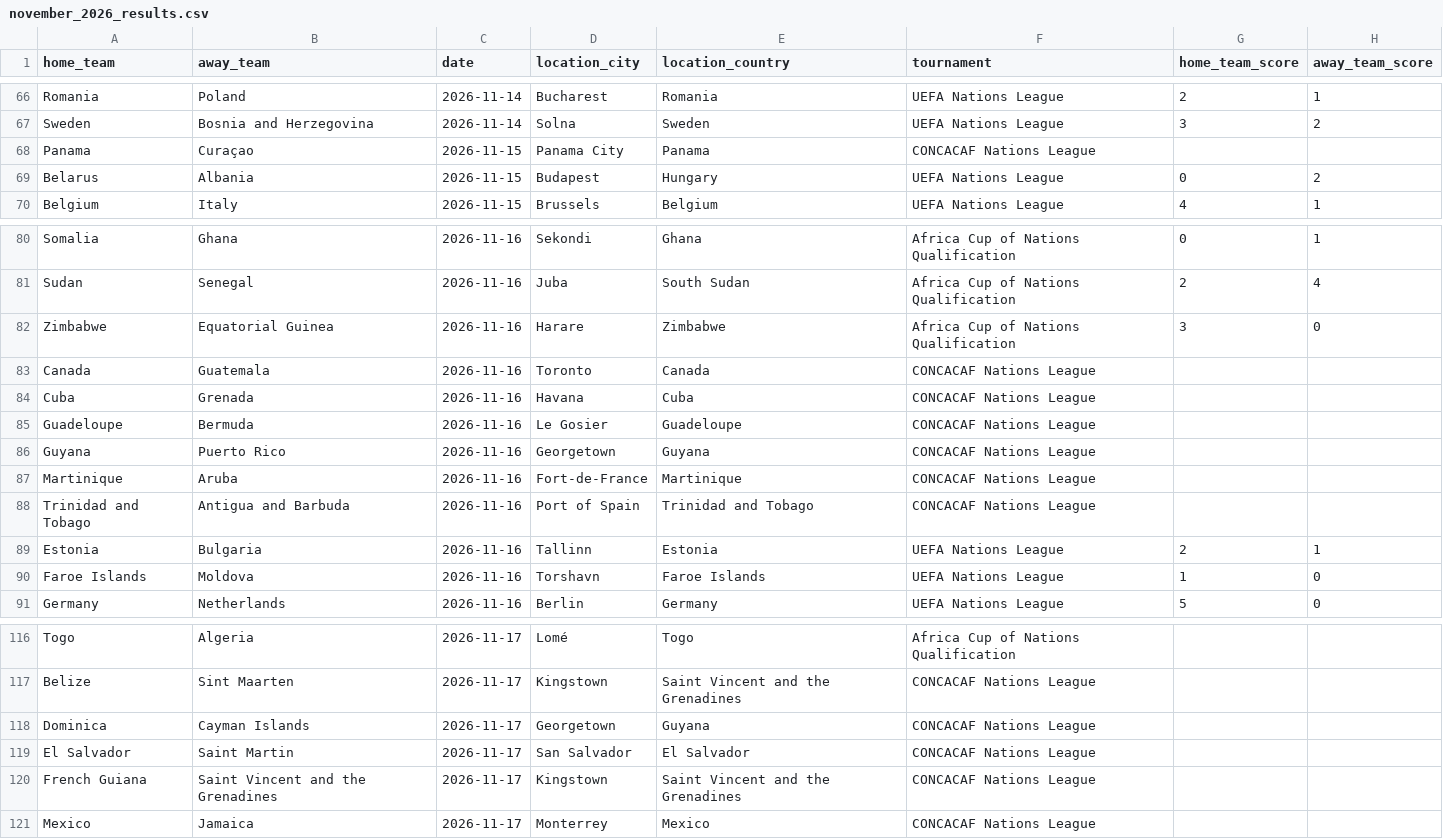
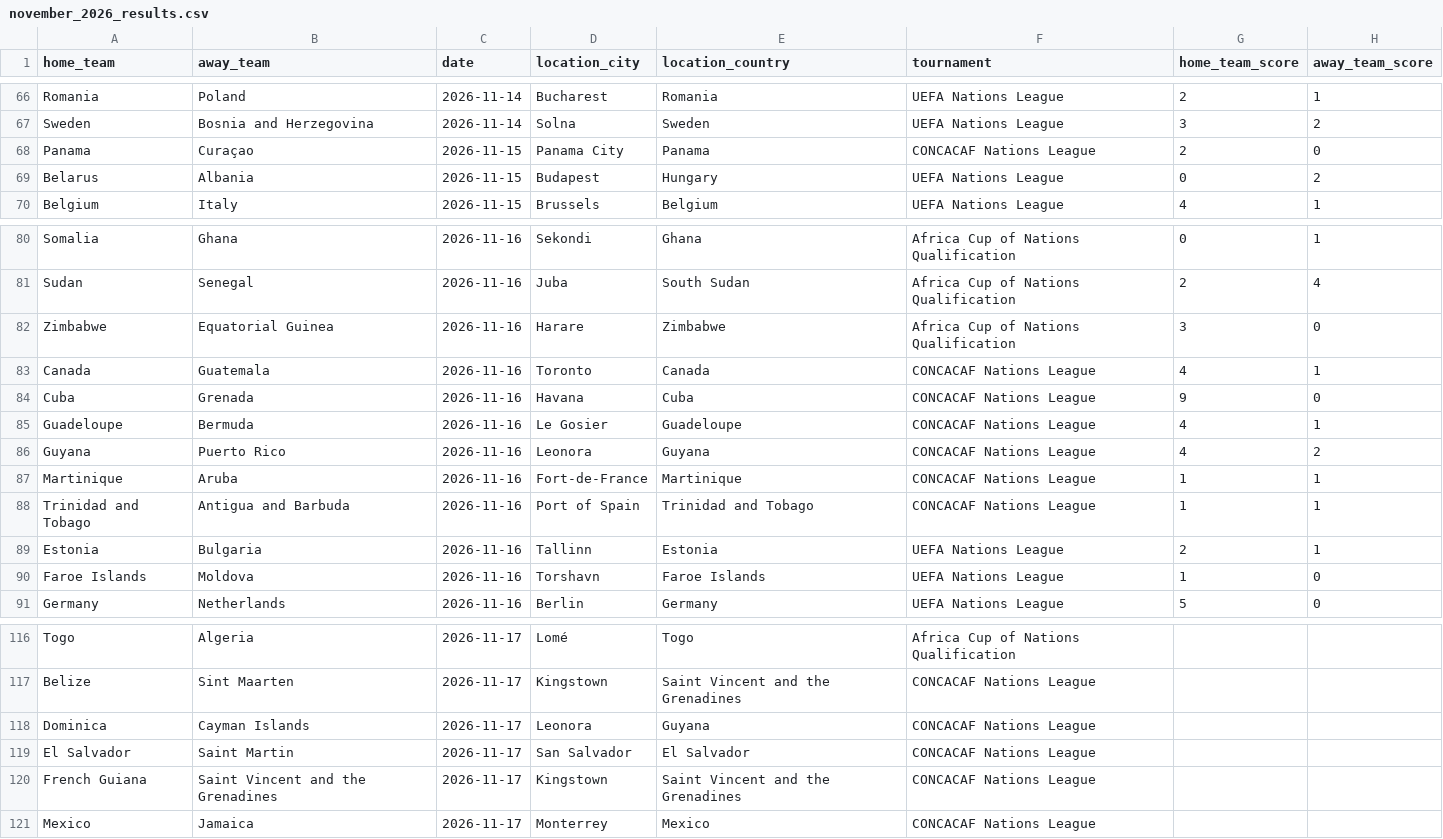
Before and after one commit to coelhinhofalador/soccer_fixtures, a CSV file: november_2026_results.csv, drawn as a sheet; only a part is shown, gaps mark what is left out; the diff covers the shown part only.

```diff
--- a/november_2026_results.csv
+++ b/november_2026_results.csv
@@ -67,3 +67,3 @@ Romania,Poland,2026-11-14,Bucharest,Romania,UEFA Nations League,2,1
 Sweden,Bosnia and Herzegovina,2026-11-14,Solna,Sweden,UEFA Nations League,3,2
-Panama,Curaçao,2026-11-15,Panama City,Panama,CONCACAF Nations League,,
+Panama,Curaçao,2026-11-15,Panama City,Panama,CONCACAF Nations League,2,0
 Belarus,Albania,2026-11-15,Budapest,Hungary,UEFA Nations League,0,2
@@ -82,8 +82,8 @@ Sudan,Senegal,2026-11-16,Juba,South Sudan,Africa Cup of Nations Qualification,2,
 Zimbabwe,Equatorial Guinea,2026-11-16,Harare,Zimbabwe,Africa Cup of Nations Qualification,3,0
-Canada,Guatemala,2026-11-16,Toronto,Canada,CONCACAF Nations League,,
-Cuba,Grenada,2026-11-16,Havana,Cuba,CONCACAF Nations League,,
-Guadeloupe,Bermuda,2026-11-16,Le Gosier,Guadeloupe,CONCACAF Nations League,,
-Guyana,Puerto Rico,2026-11-16,Georgetown,Guyana,CONCACAF Nations League,,
-Martinique,Aruba,2026-11-16,Fort-de-France,Martinique,CONCACAF Nations League,,
-Trinidad and Tobago,Antigua and Barbuda,2026-11-16,Port of Spain,Trinidad and Tobago,CONCACAF Nations League,,
+Canada,Guatemala,2026-11-16,Toronto,Canada,CONCACAF Nations League,4,1
+Cuba,Grenada,2026-11-16,Havana,Cuba,CONCACAF Nations League,9,0
+Guadeloupe,Bermuda,2026-11-16,Le Gosier,Guadeloupe,CONCACAF Nations League,4,1
+Guyana,Puerto Rico,2026-11-16,Leonora,Guyana,CONCACAF Nations League,4,2
+Martinique,Aruba,2026-11-16,Fort-de-France,Martinique,CONCACAF Nations League,1,1
+Trinidad and Tobago,Antigua and Barbuda,2026-11-16,Port of Spain,Trinidad and Tobago,CONCACAF Nations League,1,1
 Estonia,Bulgaria,2026-11-16,Tallinn,Estonia,UEFA Nations League,2,1
@@ -117,3 +117,3 @@ Togo,Algeria,2026-11-17,Lomé,Togo,Africa Cup of Nations Qualification,,
 Belize,Sint Maarten,2026-11-17,Kingstown,Saint Vincent and the Grenadines,CONCACAF Nations League,,
-Dominica,Cayman Islands,2026-11-17,Georgetown,Guyana,CONCACAF Nations League,,
+Dominica,Cayman Islands,2026-11-17,Leonora,Guyana,CONCACAF Nations League,,
 El Salvador,Saint Martin,2026-11-17,San Salvador,El Salvador,CONCACAF Nations League,,
```
Also changed, not shown: 2 added rows, 2 removed rows and 32 edited cells elsewhere in this file, upcoming_fixtures_nov2026.csv.
